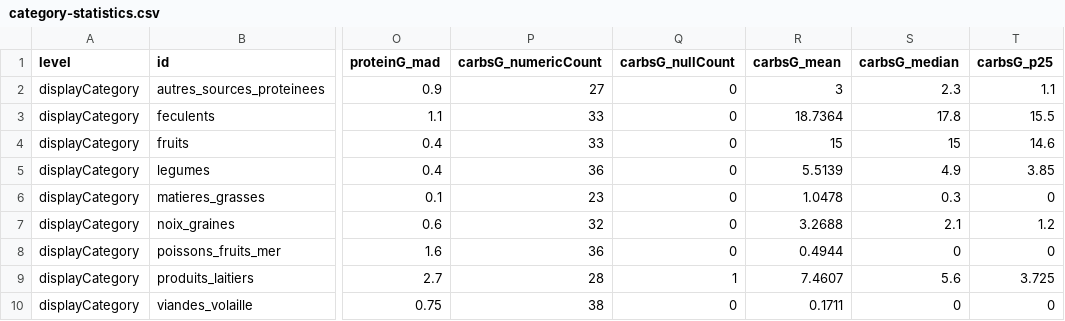
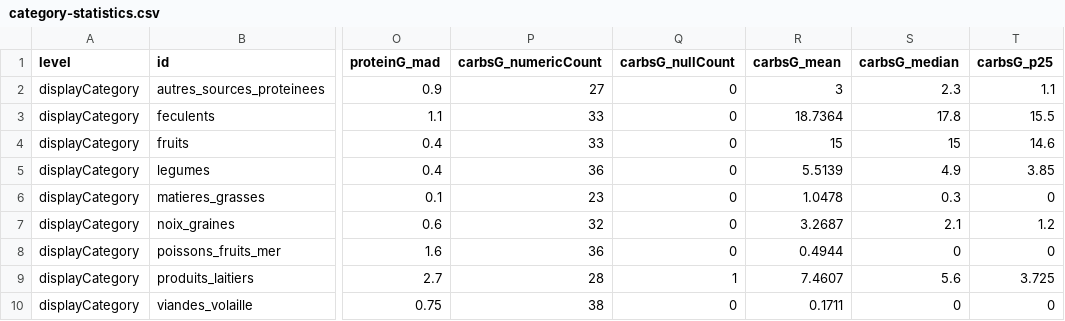
Before and after one commit to KrKinetics/Equivalents-2.0, a CSV file: reports/exchange-profile-decision/category-statistics.csv, drawn as a sheet; only a part is shown, gaps mark what is left out; the diff names each change by its address in the sheet, - before the commit and + after, or states it on an @@ line.

```diff
--- a/reports/exchange-profile-decision/category-statistics.csv
+++ b/reports/exchange-profile-decision/category-statistics.csv
-R7 (carbsG_mean): 3.2688
+R7 (carbsG_mean): 3.2687
```
Also changed, not shown: 23 other files.
